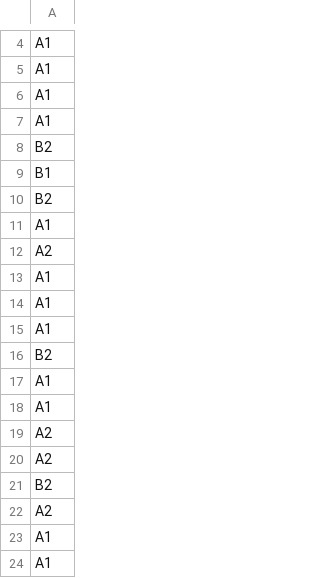
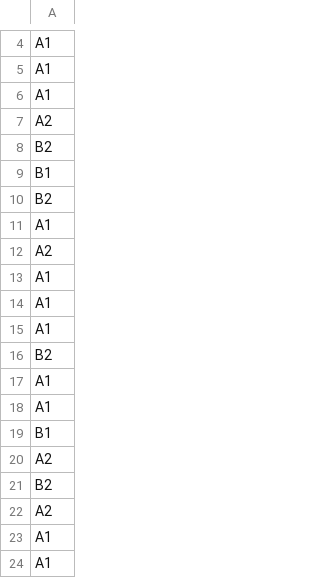
Before and after one commit to phatdang2403-hub/Readee-Project, a CSV file: dataframes/y_val.csv, drawn as a sheet; only a part is shown, gaps mark what is left out.

```diff
--- a/dataframes/y_val.csv
+++ b/dataframes/y_val.csv
@@ -6,3 +6,3 @@ A1
 A1
-A1
+A2
 B2
@@ -18,3 +18,3 @@ A1
 A1
-A2
+B1
 A2
```
Also changed, not shown: dataframes/y_train.csv, 7 other files.
